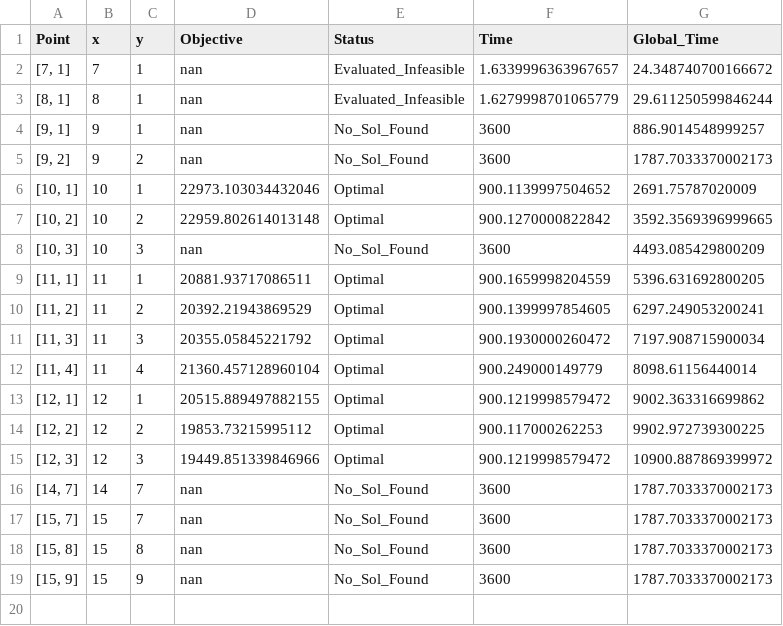
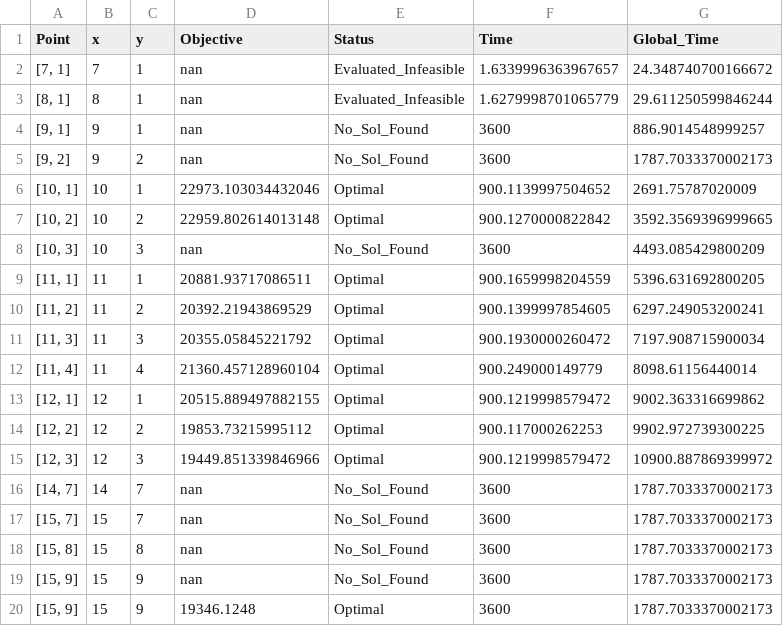
Before and after one commit to SECQUOIA/dsda-gdp, a CSV file: results/compl_enum_column_17_baron.csv, drawn as a sheet; the diff names each change by its address in the sheet, - before the commit and + after, or states it on an @@ line.

Commit message:
Push pre total baron enumeration and typos

```diff
--- a/results/compl_enum_column_17_baron.csv
+++ b/results/compl_enum_column_17_baron.csv
+row 20: [15, 9] | 15 | 9 | 19346.1248 | Optimal | 3600 | 1787.7033370002173
```
Also changed, not shown: 3 other files.
